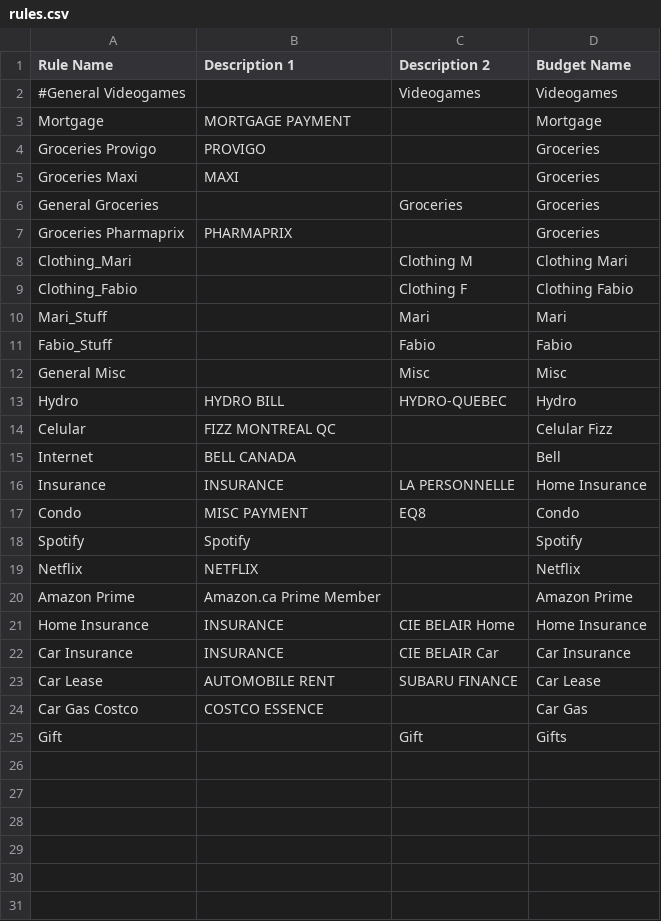
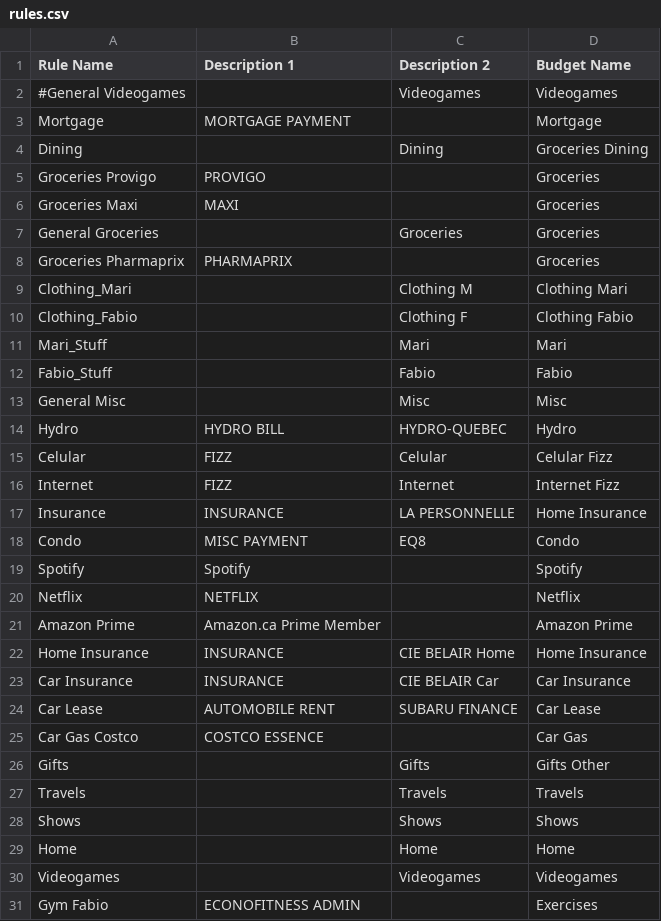
Before and after one commit to dittrichfabio/budget, a CSV file: CSVs/rules.csv, drawn as a sheet.

Commit message:
Changes to rules and budgets

```diff
--- a/CSVs/rules.csv
+++ b/CSVs/rules.csv
@@ -3,2 +3,3 @@ Rule Name,Description 1,Description 2,Budget Name
 Mortgage,MORTGAGE PAYMENT,,Mortgage
+Dining,,Dining,Groceries Dining
 Groceries Provigo,PROVIGO,,Groceries
@@ -13,4 +14,4 @@ General Misc,,Misc,Misc
 Hydro,HYDRO BILL,HYDRO-QUEBEC,Hydro
-Celular,FIZZ MONTREAL QC,,Celular Fizz
-Internet,BELL CANADA,,Bell
+Celular,FIZZ,Celular,Celular Fizz
+Internet,FIZZ,Internet,Internet Fizz
 Insurance,INSURANCE,LA PERSONNELLE,Home Insurance
@@ -24,2 +25,7 @@ Car Lease,AUTOMOBILE RENT,SUBARU FINANCE,Car Lease
 Car Gas Costco,COSTCO ESSENCE,,Car Gas
-Gift,,Gift,Gifts
+Gifts,,Gifts,Gifts Other
+Travels,,Travels,Travels
+Shows,,Shows,Shows
+Home,,Home,Home
+Videogames,,Videogames,Videogames
+Gym Fabio,ECONOFITNESS ADMIN,,Exercises
```
Also changed, not shown: CSVs/budgets.csv.
